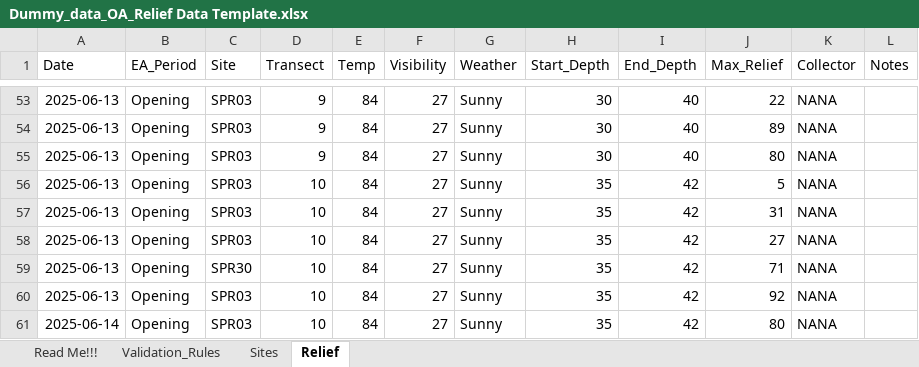
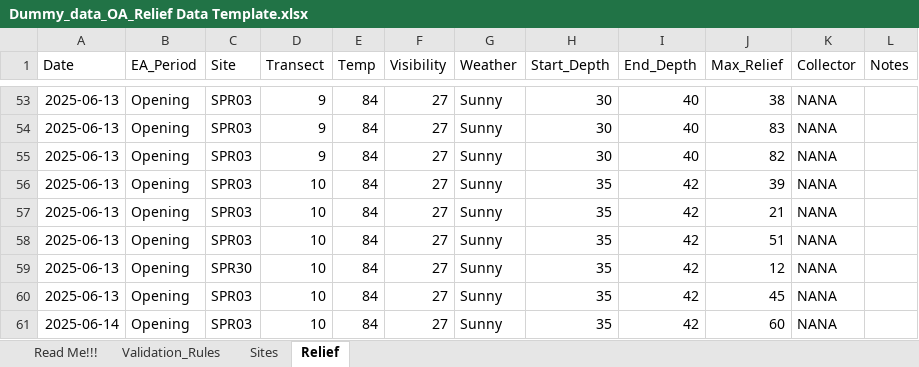
Before and after one commit to uberi-projects/GOAP-condition-account-belize, an Excel workbook: data_dummy/Dummy_data_OA_Relief Data Template.xlsx, sheet Relief, drawn as a sheet; only a part is shown, gaps mark what is left out; values as stored, in another font and other column widths than the file's, no borders; the diff covers the shown part only; the diff names each change by its address in the sheet, - before the commit and + after, or states it on an @@ line.

```diff
--- a/data_dummy/Dummy_data_OA_Relief Data Template.xlsx (sheet Relief)
+++ b/data_dummy/Dummy_data_OA_Relief Data Template.xlsx (sheet Relief)
-J53 (Max_Relief): 22
+J53 (Max_Relief): 38
-J54 (Max_Relief): 89
+J54 (Max_Relief): 83
-J55 (Max_Relief): 80
+J55 (Max_Relief): 82
-J56 (Max_Relief): 5
+J56 (Max_Relief): 39
-J57 (Max_Relief): 31
+J57 (Max_Relief): 21
-J58 (Max_Relief): 27
+J58 (Max_Relief): 51
-J59 (Max_Relief): 71
+J59 (Max_Relief): 12
-J60 (Max_Relief): 92
+J60 (Max_Relief): 45
-J61 (Max_Relief): 80
+J61 (Max_Relief): 60
```
Also changed, not shown: 4 added rows, 4 removed rows and 55 edited cells elsewhere in this sheet, sheet Validation_Rules, sheet Sites, data_dummy/Dummy_data_OA_Benthic Data Template.xlsx, data_dummy/Dummy_data_OA_Coral Data Template.xlsx.
